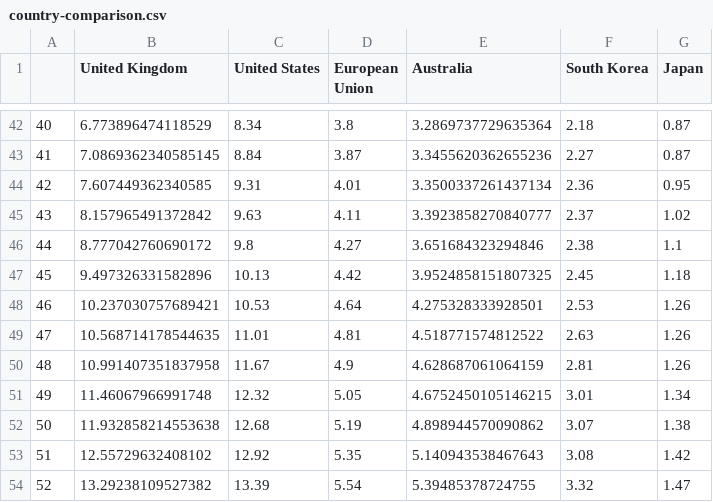
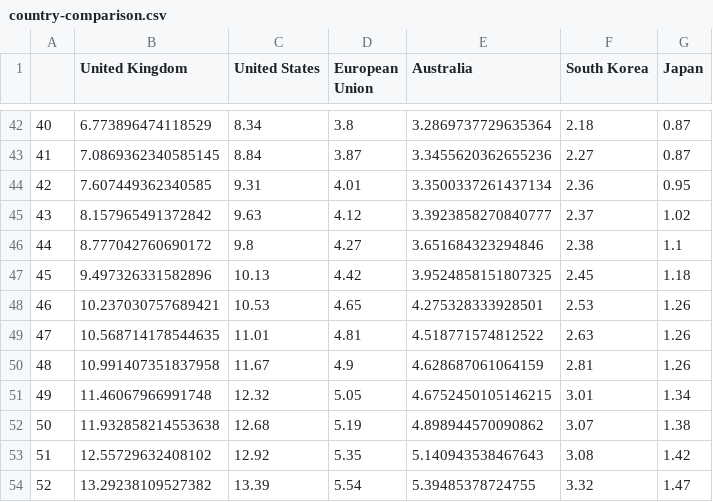
Before and after one commit to guardian/live-corona-data-vaccine-page, a CSV file: country-comparison.csv, drawn as a sheet; only a part is shown, gaps mark what is left out; the diff covers the shown part only.

```diff
--- a/country-comparison.csv
+++ b/country-comparison.csv
@@ -44,6 +44,6 @@
 42,7.607449362340585,9.31,4.01,3.3500337261437134,2.36,0.95
-43,8.157965491372842,9.63,4.11,3.3923858270840777,2.37,1.02
+43,8.157965491372842,9.63,4.12,3.3923858270840777,2.37,1.02
 44,8.777042760690172,9.8,4.27,3.651684323294846,2.38,1.1
 45,9.497326331582896,10.13,4.42,3.9524858151807325,2.45,1.18
-46,10.237030757689421,10.53,4.64,4.275328333928501,2.53,1.26
+46,10.237030757689421,10.53,4.65,4.275328333928501,2.53,1.26
 47,10.568714178544635,11.01,4.81,4.518771574812522,2.63,1.26
```
Also changed, not shown: 15 edited cells elsewhere in this file, state-comparison.csv, 4 other files.
